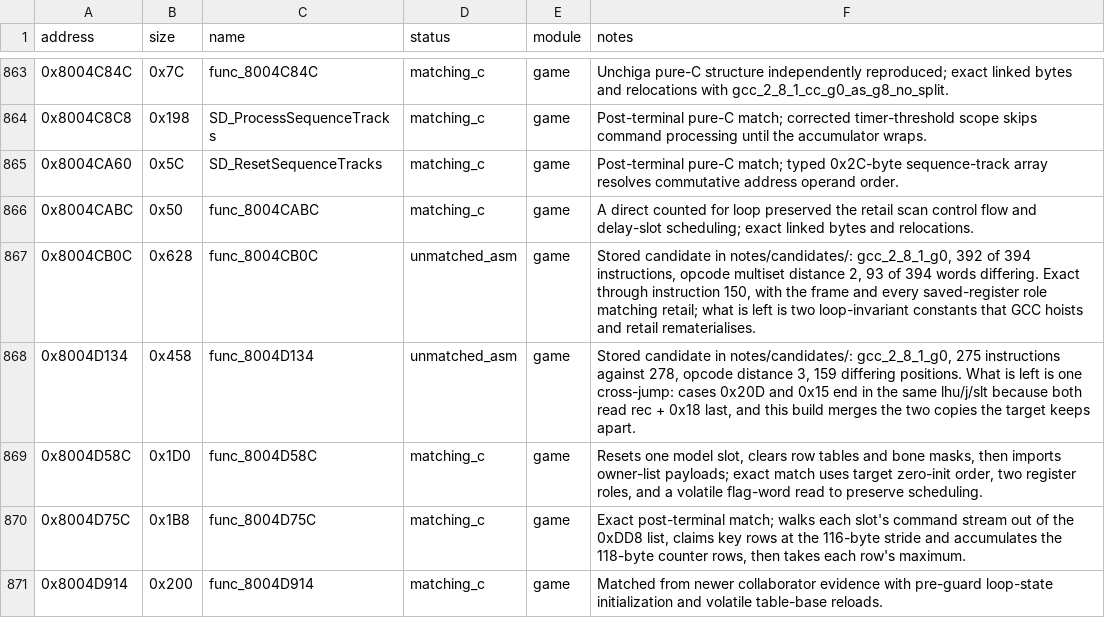
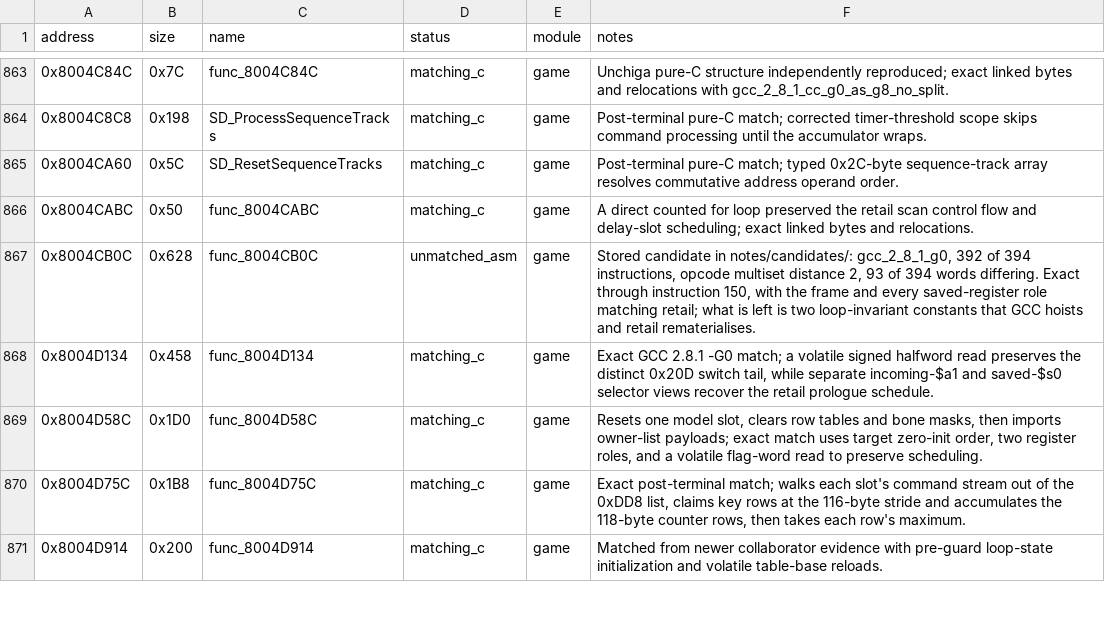
Before and after one commit to Unchiga/memories-decomp, a CSV file: config/slus_01411/functions.csv, drawn as a sheet; only a part is shown, gaps mark what is left out.

```diff
--- a/config/slus_01411/functions.csv
+++ b/config/slus_01411/functions.csv
@@ -867,3 +867,3 @@ address,size,name,status,module,notes
 0x8004CB0C,0x628,func_8004CB0C,unmatched_asm,game,"Stored candidate in notes/candidates/: gcc_2_8_1_g0, 392 of 394 instructions, opcode multiset distance 2, 93 of 394 words differing. Exact through instruction 150, with the frame and every saved-register role matching retail; what is left is two loop-invariant constants that GCC hoists and retail rematerialises."
-0x8004D134,0x458,func_8004D134,unmatched_asm,game,"Stored candidate in notes/candidates/: gcc_2_8_1_g0, 275 instructions against 278, opcode distance 3, 159 differing positions. What is left is one cross-jump: cases 0x20D and 0x15 end in the same lhu/j/slt because both read rec + 0x18 last, and this build merges the two copies the target keeps apart."
+0x8004D134,0x458,func_8004D134,matching_c,game,"Exact GCC 2.8.1 -G0 match; a volatile signed halfword read preserves the distinct 0x20D switch tail, while separate incoming-$a1 and saved-$s0 selector views recover the retail prologue schedule."
 0x8004D58C,0x1D0,func_8004D58C,matching_c,game,"Resets one model slot, clears row tables and bone masks, then imports owner-list payloads; exact match uses target zero-init order, two register roles, and a volatile flag-word read to preserve scheduling."
```
Also changed, not shown: config/slus_01411/external_attempts.csv, 4 other files.
